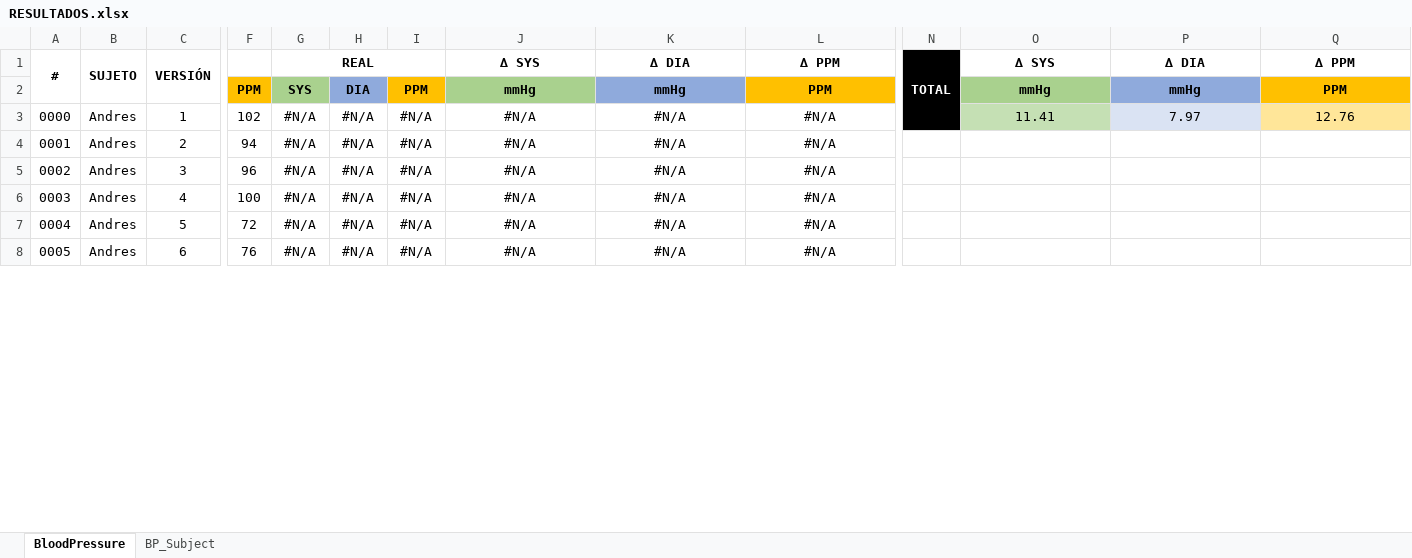
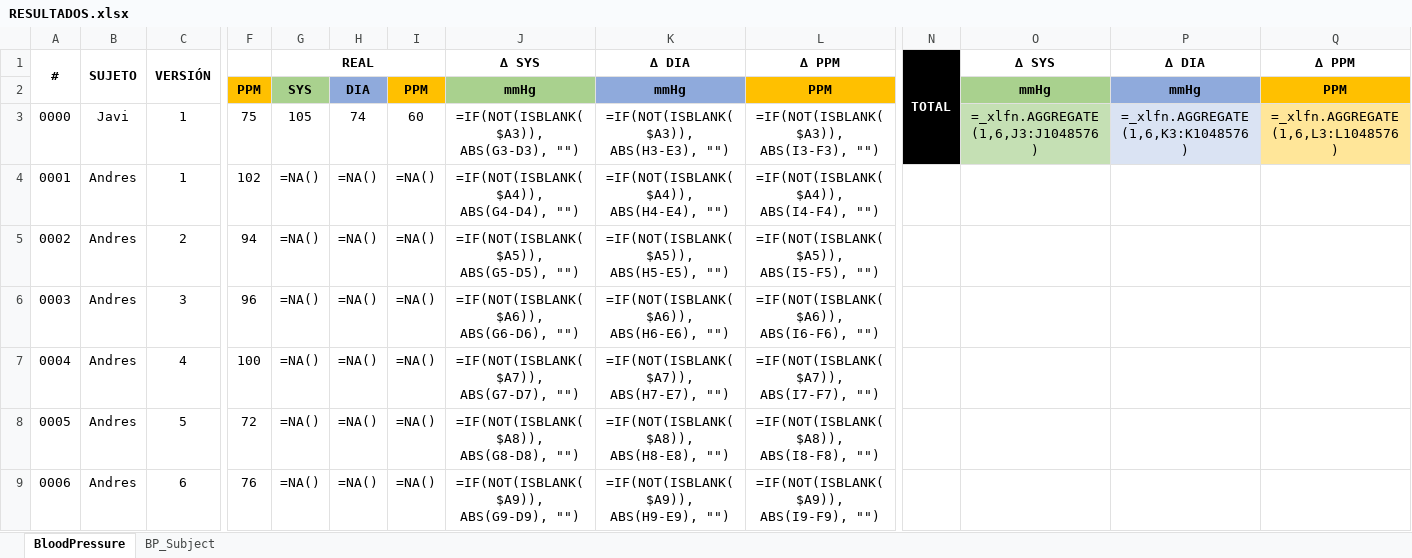
Before and after one commit to Robcib-GIT/Soft-Actuator-Measurement, an Excel workbook: Otros/Pruebas/Python/Finales/data/RESULTADOS.xlsx, sheet BloodPressure, drawn as a sheet; only a part is shown, gaps mark what is left out; values as stored, in another font and other column widths than the file's, no borders; formulas without a stored value are shown as written; conditional formats not drawn; removed rows and columns are numbered as before the commit, all else as after; rows hold the shown columns only; the diff covers the shown part only; the diff names each change by its address in the sheet, - before the commit and + after, or states it on an @@ line.

Commit message:
pruebas reales

```diff
--- a/Otros/Pruebas/Python/Finales/data/RESULTADOS.xlsx (sheet BloodPressure)
+++ b/Otros/Pruebas/Python/Finales/data/RESULTADOS.xlsx (sheet BloodPressure)
-N1:N3 merged
+N1:N3 merged
+row 3: 0000 | Javi | 1 | 75 | 105 | 74 | 60 | =IF(NOT(ISBLANK($A3)), ABS(G3-D3), "") | =IF(NOT(ISBLANK($A3)), ABS(H3-E3), "") | =IF(NOT(ISBLANK($A3)), ABS(I3-F3), "") |  | =_xlfn.AGGREGATE(1,6,J3:J1048576) | =_xlfn.AGGREGATE(1,6,K3:K1048576) | =_xlfn.AGGREGATE(1,6,L3:L1048576)
@@ column A renumbered between rows 4 and 39 @@
-G4:G9: #N/A
+G4:G9: =NA()
-H4:H9: #N/A
+H4:H9: =NA()
-I4:I9: #N/A
+I4:I9: =NA()
-J4: #N/A
+J4: =IF(NOT(ISBLANK($A4)), ABS(G4-D4), "")
-K4: #N/A
+K4: =IF(NOT(ISBLANK($A4)), ABS(H4-E4), "")
-L4: #N/A
+L4: =IF(NOT(ISBLANK($A4)), ABS(I4-F4), "")
-O4: 11.41
+O4: (empty)
-O4 fill: #C5E0B4
+O4 fill: none
-P4: 7.97
+P4: (empty)
-P4 fill: #DAE3F3
+P4 fill: none
-Q4: 12.76
+Q4: (empty)
-Q4 fill: #FFE699
+Q4 fill: none
-J5: #N/A
+J5: =IF(NOT(ISBLANK($A5)), ABS(G5-D5), "")
-K5: #N/A
+K5: =IF(NOT(ISBLANK($A5)), ABS(H5-E5), "")
-L5: #N/A
+L5: =IF(NOT(ISBLANK($A5)), ABS(I5-F5), "")
-J6: #N/A
+J6: =IF(NOT(ISBLANK($A6)), ABS(G6-D6), "")
-K6: #N/A
+K6: =IF(NOT(ISBLANK($A6)), ABS(H6-E6), "")
-L6: #N/A
+L6: =IF(NOT(ISBLANK($A6)), ABS(I6-F6), "")
-J7: #N/A
+J7: =IF(NOT(ISBLANK($A7)), ABS(G7-D7), "")
-K7: #N/A
+K7: =IF(NOT(ISBLANK($A7)), ABS(H7-E7), "")
-L7: #N/A
+L7: =IF(NOT(ISBLANK($A7)), ABS(I7-F7), "")
-J8: #N/A
+J8: =IF(NOT(ISBLANK($A8)), ABS(G8-D8), "")
-K8: #N/A
+K8: =IF(NOT(ISBLANK($A8)), ABS(H8-E8), "")
-L8: #N/A
+L8: =IF(NOT(ISBLANK($A8)), ABS(I8-F8), "")
-J9: #N/A
+J9: =IF(NOT(ISBLANK($A9)), ABS(G9-D9), "")
-K9: #N/A
+K9: =IF(NOT(ISBLANK($A9)), ABS(H9-E9), "")
-L9: #N/A
+L9: =IF(NOT(ISBLANK($A9)), ABS(I9-F9), "")
```
Also changed, not shown: 14 added rows, 7 removed rows and 102 edited cells elsewhere in this sheet, sheet BP_Subject, 9 other files.
